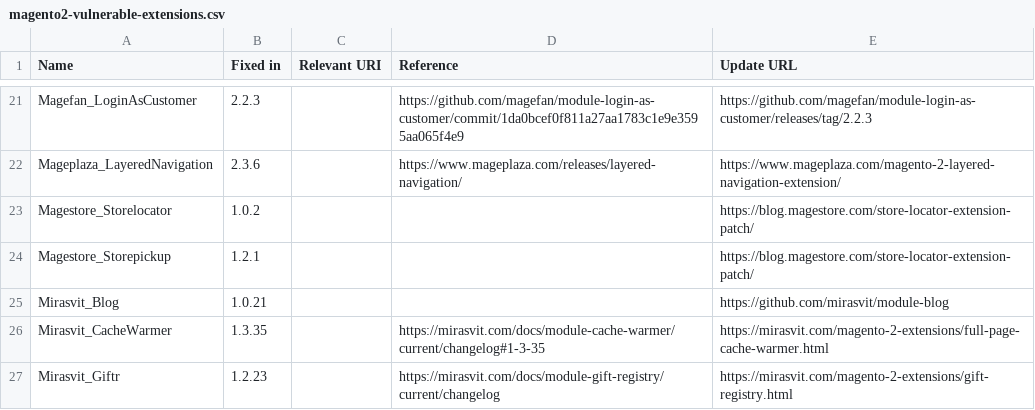
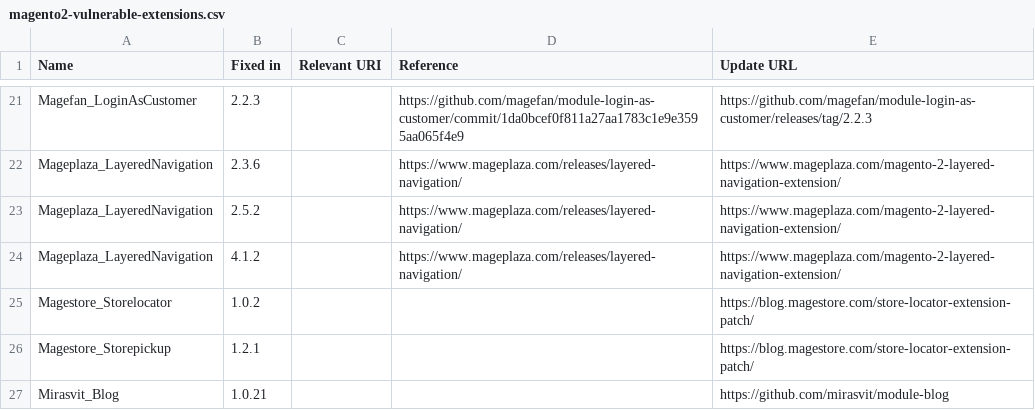
Before and after one commit to sansecio/magevulndb, a CSV file: magento2-vulnerable-extensions.csv, drawn as a sheet; only a part is shown, gaps mark what is left out; the shorter side is filled out with more unchanged rows; the diff names each change by its address in the sheet, - before the commit and + after, or states it on an @@ line.

Commit message:
Update magento2-vulnerable-extensions.csv

```diff
--- a/magento2-vulnerable-extensions.csv
+++ b/magento2-vulnerable-extensions.csv
+row 23: Mageplaza_LayeredNavigation | 2.5.2 |  | https://www.mageplaza.com/releases/layered-navigation/ | https://www.mageplaza.com/magento-2-layered-navigation-extension/
+row 24: Mageplaza_LayeredNavigation | 4.1.2 |  | https://www.mageplaza.com/releases/layered-navigation/ | https://www.mageplaza.com/magento-2-layered-navigation-extension/
```
